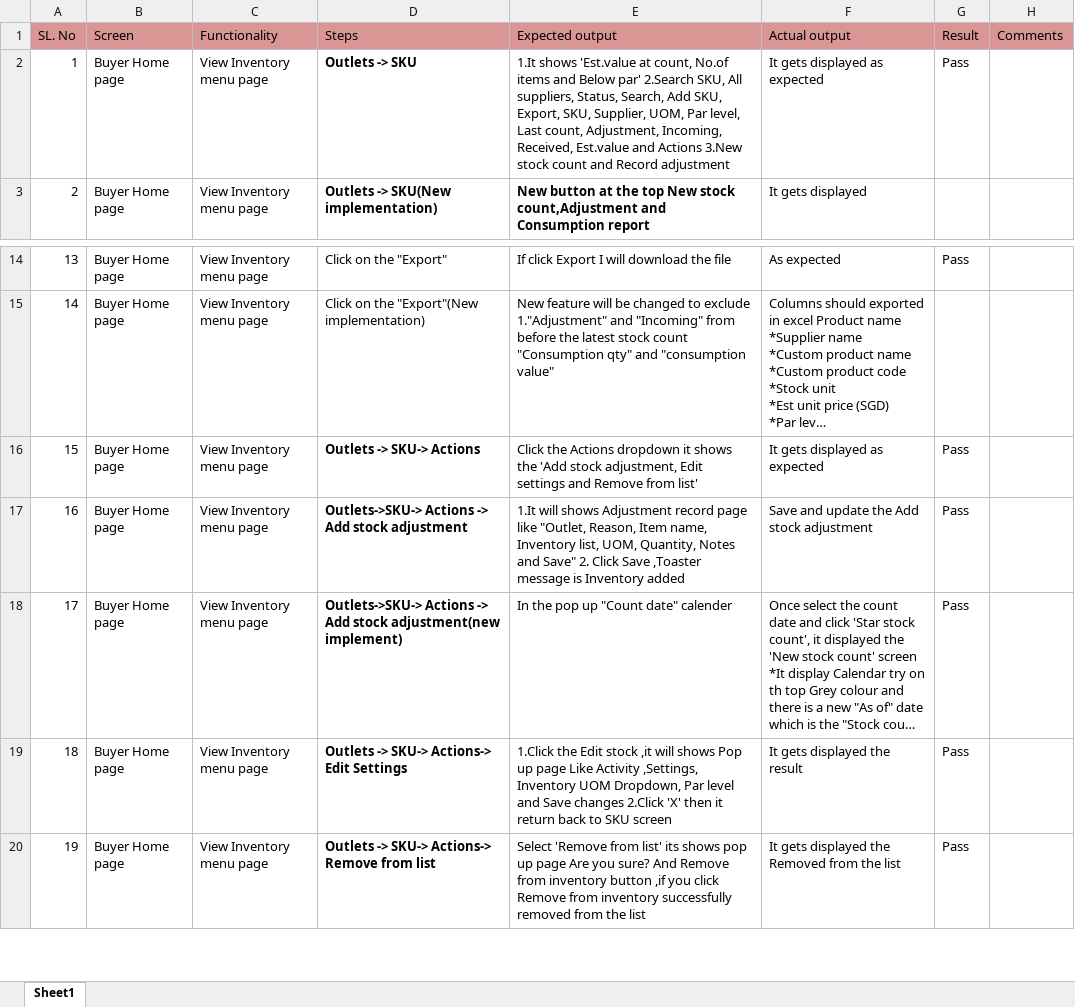
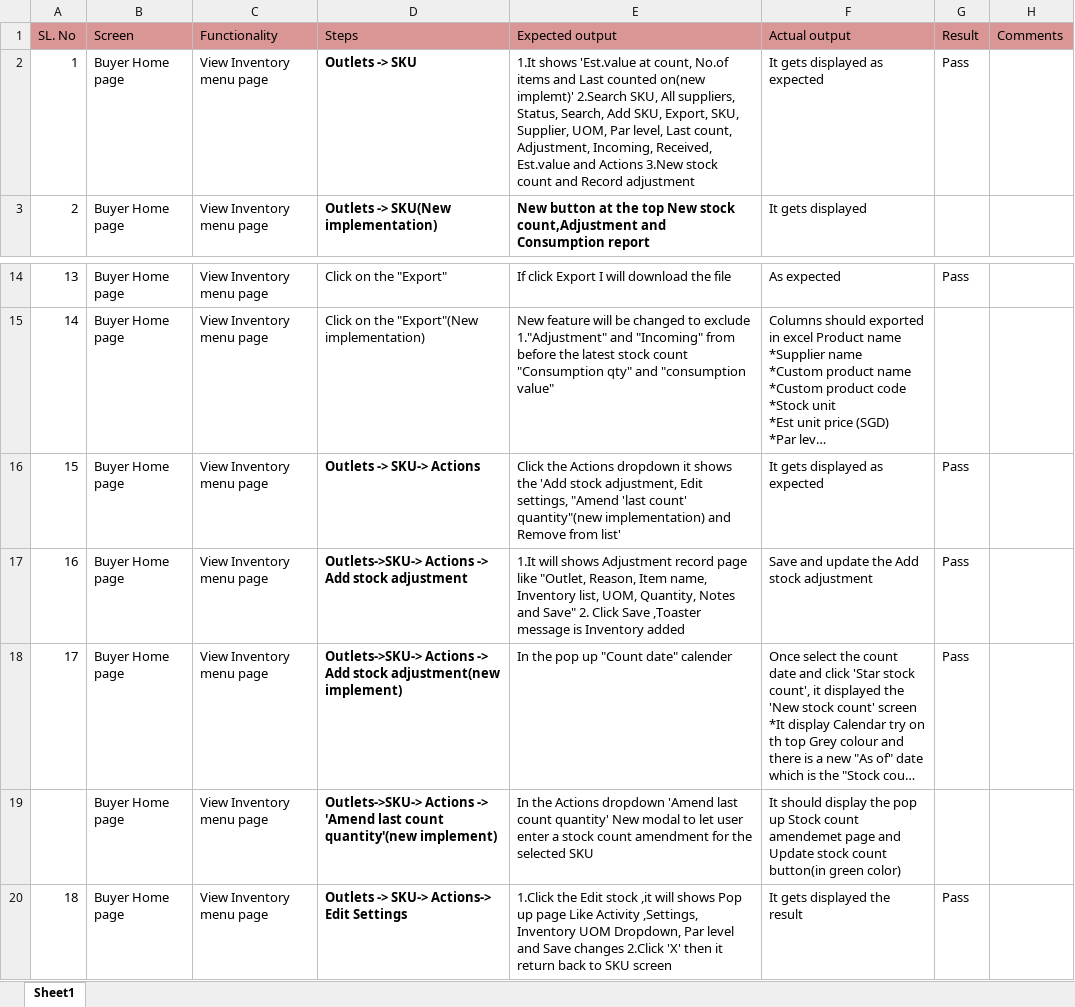
Before and after one commit to shwethazeemart/buyerautomation, an Excel workbook: Buyer hub/Inventory/Manual testcases/Outlets-SKU testcases.xlsx, sheet Sheet1, drawn as a sheet; only a part is shown, gaps mark what is left out; the shorter side is filled out with more unchanged rows; long unchanged cells end in …; values as stored, in another font and other column widths than the file's, no borders; the diff names each change by its address in the sheet, - before the commit and + after, or states it on an @@ line.

```diff
--- a/Buyer hub/Inventory/Manual testcases/Outlets-SKU testcases.xlsx (sheet Sheet1)
+++ b/Buyer hub/Inventory/Manual testcases/Outlets-SKU testcases.xlsx (sheet Sheet1)
-E2 (Expected output): …items and Below par' 2.Search SKU,…
+E2 (Expected output): …items and Last counted on(new implemt)' 2.Search SKU,…
-E16 (Expected output): …adjustment, Edit settings and Remove…
+E16 (Expected output): …adjustment, Edit settings, "Amend 'last count' quantity"(new implementation) and Remove…
+row 19:  | Buyer Home page | View Inventory menu page | Outlets->SKU-> Actions -> 'Amend last count quantity'(new implement) | In the Actions dropdown 'Amend last count quantity' New modal to let user enter a stock count amendment for the selected SKU | It should display the pop up Stock count amendemet page and Update stock count button(in green color)
```
Also changed, not shown: Buyer hub/Inventory/Manual testcases/Outlet -Activity testcases.xlsx, Buyer hub/Invoices/Manual testcases/Invoice listing final testcases.xlsx, 23 other files.
